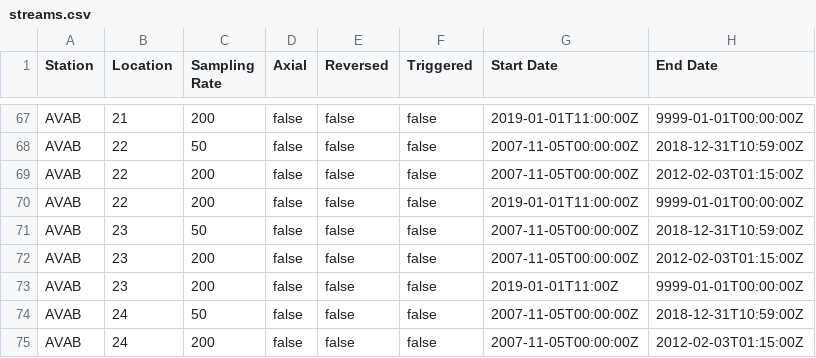
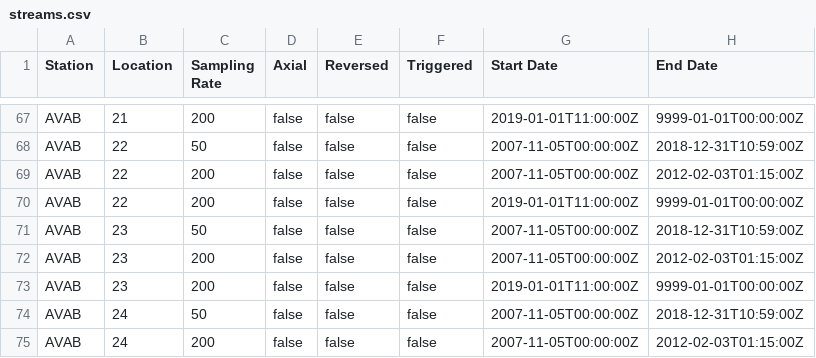
Before and after one commit to GeoNet/delta, a CSV file: install/streams.csv, drawn as a sheet; only a part is shown, gaps mark what is left out.

Commit message:
AVAB 200Hz correction
typo on strat time

```diff
--- a/install/streams.csv
+++ b/install/streams.csv
@@ -72,3 +72,3 @@ AVAB,23,50,false,false,false,2007-11-05T00:00:00Z,2018-12-31T10:59:00Z
 AVAB,23,200,false,false,false,2007-11-05T00:00:00Z,2012-02-03T01:15:00Z
-AVAB,23,200,false,false,false,2019-01-01T11:00Z,9999-01-01T00:00:00Z
+AVAB,23,200,false,false,false,2019-01-01T11:00:00Z,9999-01-01T00:00:00Z
 AVAB,24,50,false,false,false,2007-11-05T00:00:00Z,2018-12-31T10:59:00Z
```
